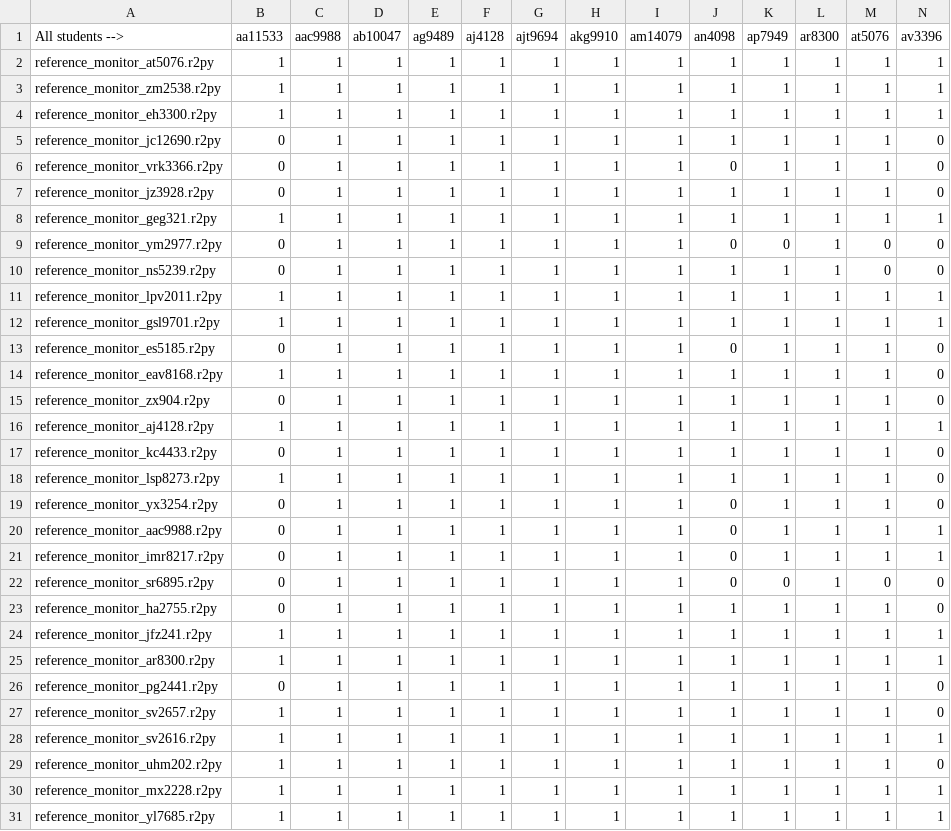
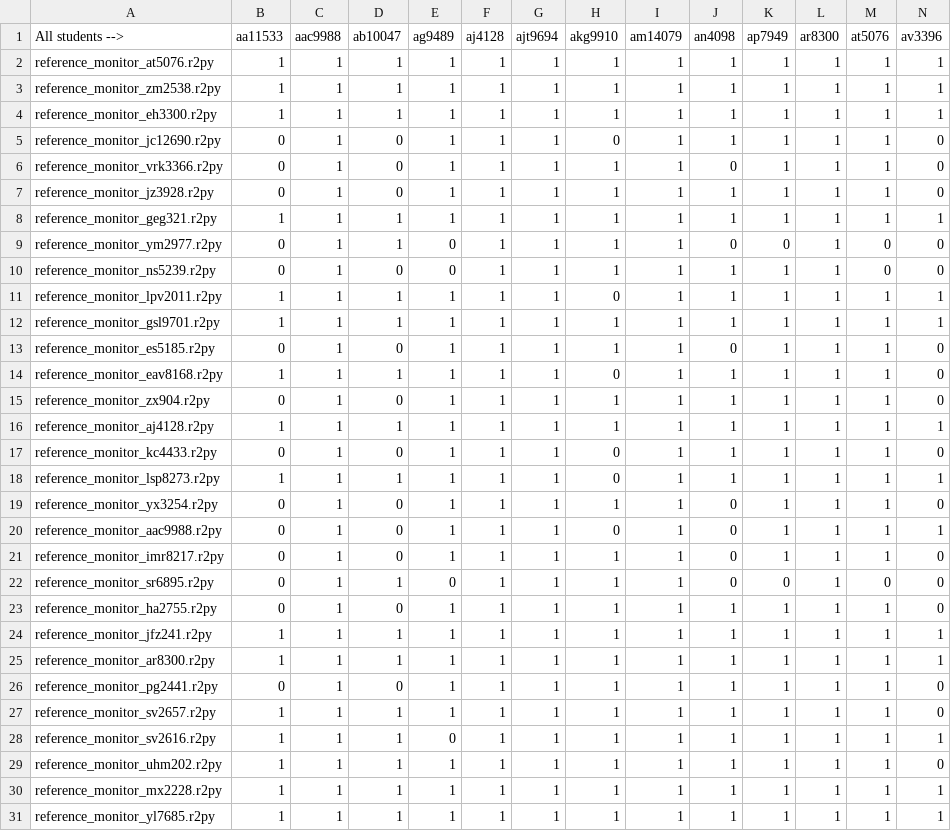
Before and after one commit to vchrombie/repy_v2, a CSV file: scripts/TARGET_FOLDER/attackcases_1/All_Students_matrix.csv, drawn as a sheet; only a part is shown; the diff covers the shown part only.

```diff
--- a/scripts/TARGET_FOLDER/attackcases_1/All_Students_matrix.csv
+++ b/scripts/TARGET_FOLDER/attackcases_1/All_Students_matrix.csv
@@ -4,26 +4,26 @@ reference_monitor_zm2538.r2py,1,1,1,1,1,1,1,1,1,1,1,1,1
 reference_monitor_eh3300.r2py,1,1,1,1,1,1,1,1,1,1,1,1,1
-reference_monitor_jc12690.r2py,0,1,1,1,1,1,1,1,1,1,1,1,0
-reference_monitor_vrk3366.r2py,0,1,1,1,1,1,1,1,0,1,1,1,0
-reference_monitor_jz3928.r2py,0,1,1,1,1,1,1,1,1,1,1,1,0
+reference_monitor_jc12690.r2py,0,1,0,1,1,1,0,1,1,1,1,1,0
+reference_monitor_vrk3366.r2py,0,1,0,1,1,1,1,1,0,1,1,1,0
+reference_monitor_jz3928.r2py,0,1,0,1,1,1,1,1,1,1,1,1,0
 reference_monitor_geg321.r2py,1,1,1,1,1,1,1,1,1,1,1,1,1
-reference_monitor_ym2977.r2py,0,1,1,1,1,1,1,1,0,0,1,0,0
-reference_monitor_ns5239.r2py,0,1,1,1,1,1,1,1,1,1,1,0,0
-reference_monitor_lpv2011.r2py,1,1,1,1,1,1,1,1,1,1,1,1,1
+reference_monitor_ym2977.r2py,0,1,1,0,1,1,1,1,0,0,1,0,0
+reference_monitor_ns5239.r2py,0,1,0,0,1,1,1,1,1,1,1,0,0
+reference_monitor_lpv2011.r2py,1,1,1,1,1,1,0,1,1,1,1,1,1
 reference_monitor_gsl9701.r2py,1,1,1,1,1,1,1,1,1,1,1,1,1
-reference_monitor_es5185.r2py,0,1,1,1,1,1,1,1,0,1,1,1,0
-reference_monitor_eav8168.r2py,1,1,1,1,1,1,1,1,1,1,1,1,0
-reference_monitor_zx904.r2py,0,1,1,1,1,1,1,1,1,1,1,1,0
+reference_monitor_es5185.r2py,0,1,0,1,1,1,1,1,0,1,1,1,0
+reference_monitor_eav8168.r2py,1,1,1,1,1,1,0,1,1,1,1,1,0
+reference_monitor_zx904.r2py,0,1,0,1,1,1,1,1,1,1,1,1,0
 reference_monitor_aj4128.r2py,1,1,1,1,1,1,1,1,1,1,1,1,1
-reference_monitor_kc4433.r2py,0,1,1,1,1,1,1,1,1,1,1,1,0
-reference_monitor_lsp8273.r2py,1,1,1,1,1,1,1,1,1,1,1,1,0
-reference_monitor_yx3254.r2py,0,1,1,1,1,1,1,1,0,1,1,1,0
-reference_monitor_aac9988.r2py,0,1,1,1,1,1,1,1,0,1,1,1,1
-reference_monitor_imr8217.r2py,0,1,1,1,1,1,1,1,0,1,1,1,1
-reference_monitor_sr6895.r2py,0,1,1,1,1,1,1,1,0,0,1,0,0
-reference_monitor_ha2755.r2py,0,1,1,1,1,1,1,1,1,1,1,1,0
+reference_monitor_kc4433.r2py,0,1,0,1,1,1,0,1,1,1,1,1,0
+reference_monitor_lsp8273.r2py,1,1,1,1,1,1,0,1,1,1,1,1,1
+reference_monitor_yx3254.r2py,0,1,0,1,1,1,1,1,0,1,1,1,0
+reference_monitor_aac9988.r2py,0,1,0,1,1,1,0,1,0,1,1,1,1
+reference_monitor_imr8217.r2py,0,1,0,1,1,1,1,1,0,1,1,1,0
+reference_monitor_sr6895.r2py,0,1,1,0,1,1,1,1,0,0,1,0,0
+reference_monitor_ha2755.r2py,0,1,0,1,1,1,1,1,1,1,1,1,0
 reference_monitor_jfz241.r2py,1,1,1,1,1,1,1,1,1,1,1,1,1
 reference_monitor_ar8300.r2py,1,1,1,1,1,1,1,1,1,1,1,1,1
-reference_monitor_pg2441.r2py,0,1,1,1,1,1,1,1,1,1,1,1,0
+reference_monitor_pg2441.r2py,0,1,0,1,1,1,1,1,1,1,1,1,0
 reference_monitor_sv2657.r2py,1,1,1,1,1,1,1,1,1,1,1,1,0
-reference_monitor_sv2616.r2py,1,1,1,1,1,1,1,1,1,1,1,1,1
+reference_monitor_sv2616.r2py,1,1,1,0,1,1,1,1,1,1,1,1,1
 reference_monitor_uhm202.r2py,1,1,1,1,1,1,1,1,1,1,1,1,0
```
Also changed, not shown: 121 edited cells elsewhere in this file, scripts/TARGET_FOLDER/All_Attacks_matrix.csv, scripts/TARGET_FOLDER/attackcases_2/All_Attacks_matrix.csv, 14 other files.
